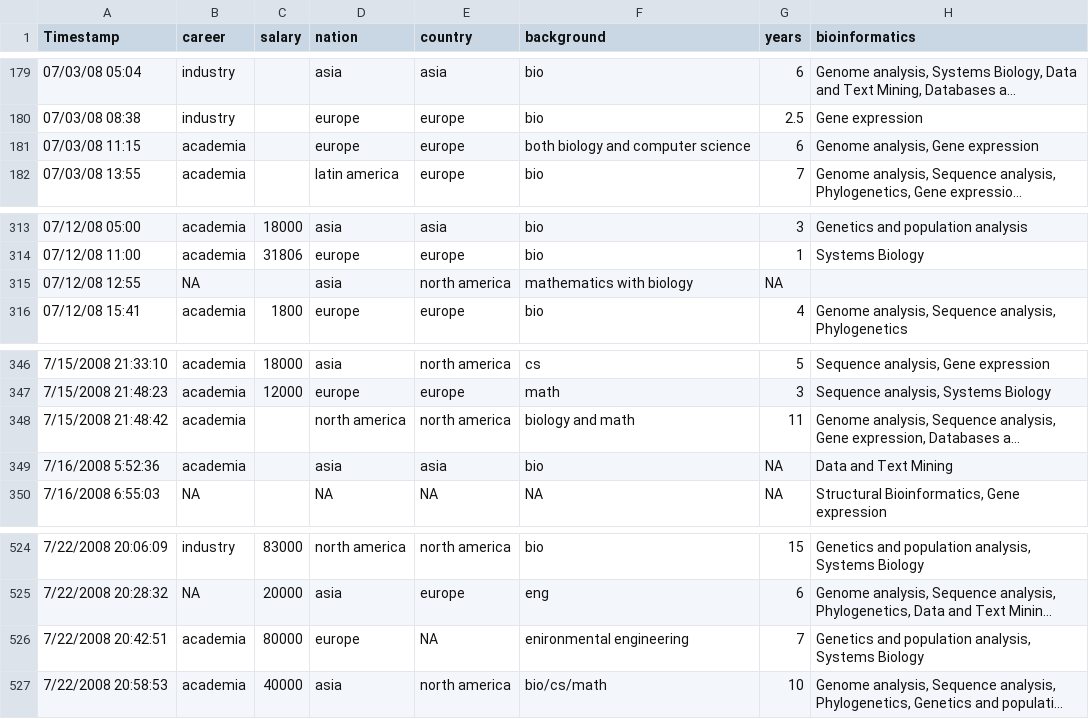
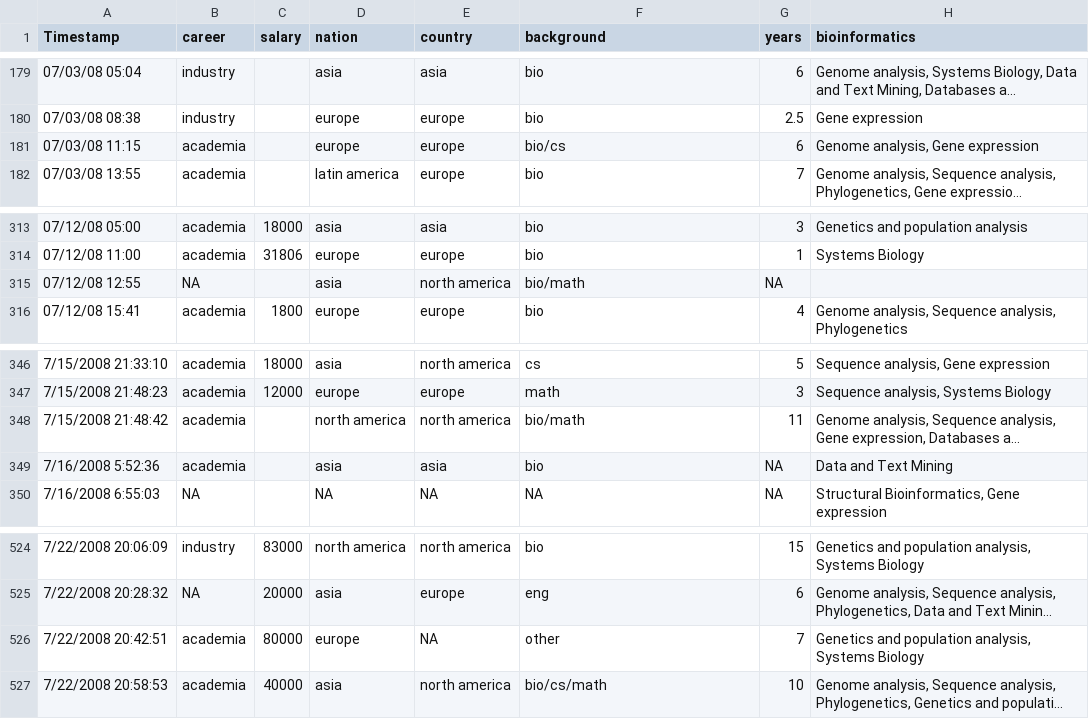
Before and after one commit to michaelbarton/bioinformatics-career-survey, a CSV file: data/survey.csv, drawn as a sheet; only a part is shown, gaps mark what is left out; long unchanged cells end in …; the diff covers the shown part only; the diff names each change by its address in the sheet, - before the commit and + after, or states it on an @@ line.

```diff
--- a/data/survey.csv
+++ b/data/survey.csv
-F181 (background): both biology and computer science
+F181 (background): bio/cs
-F315 (background): mathematics with biology
+F315 (background): bio/math
-F348 (background): biology and math
+F348 (background): bio/math
-F526 (background): enironmental engineering
+F526 (background): other
```
Also changed, not shown: 7 edited cells elsewhere in this file.
